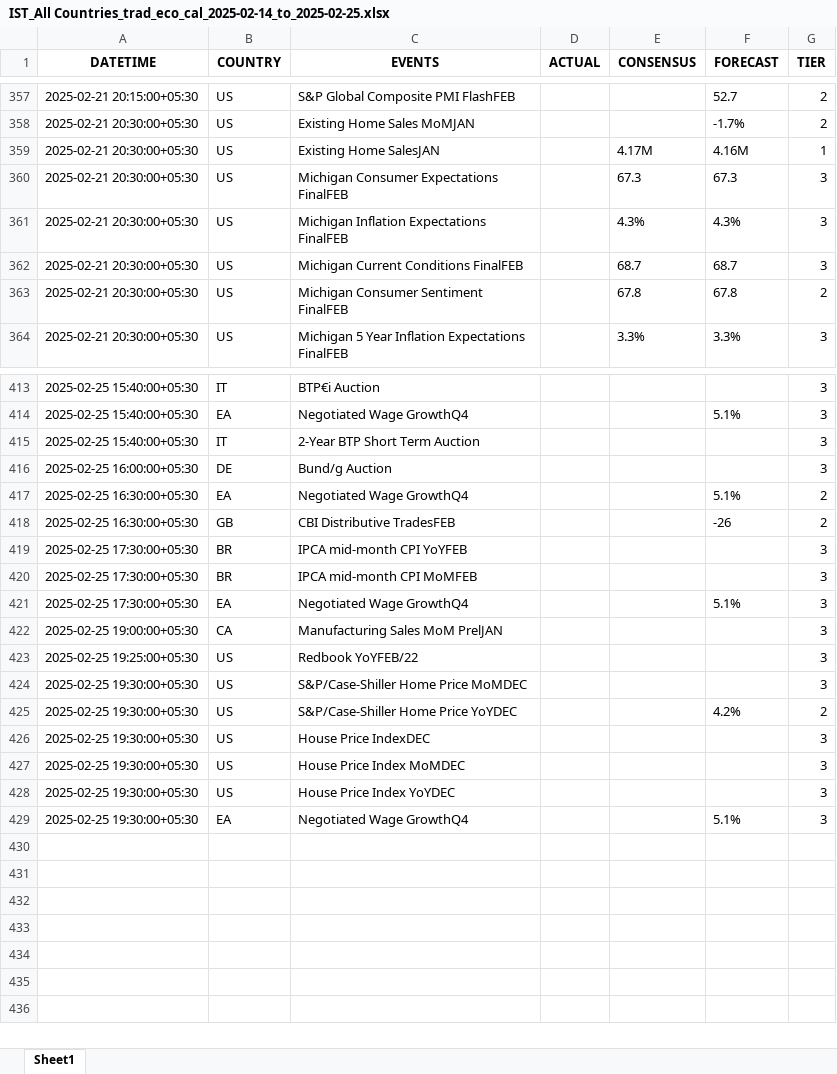
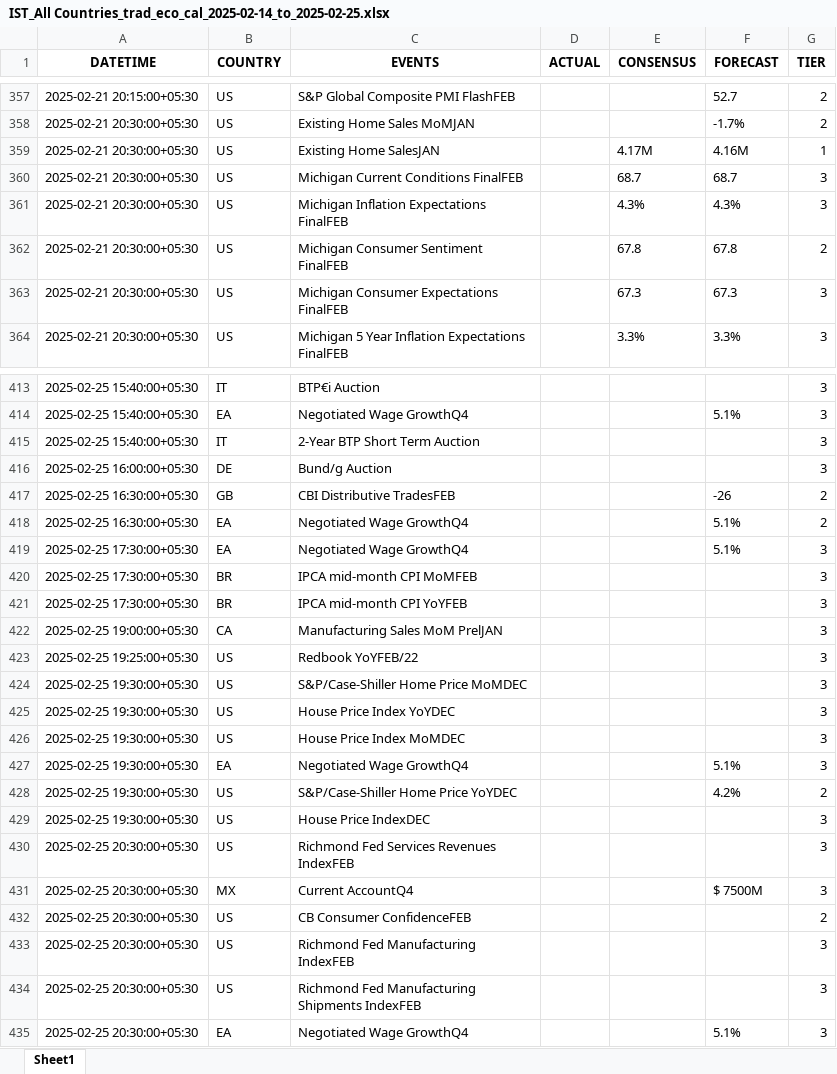
Before and after one commit to krishanggupta/financialmarketanalysis, an Excel workbook: Input_data/IST_All Countries_trad_eco_cal_2025-02-14_to_2025-02-25.xlsx, sheet Sheet1, drawn as a sheet; only a part is shown, gaps mark what is left out; values as stored, in another font and other column widths than the file's, no borders; addresses are those after the commit; the diff covers the shown part only; the diff names each change by its address in the sheet, - before the commit and + after, or states it on an @@ line.

```diff
--- a/Input_data/IST_All Countries_trad_eco_cal_2025-02-14_to_2025-02-25.xlsx (sheet Sheet1)
+++ b/Input_data/IST_All Countries_trad_eco_cal_2025-02-14_to_2025-02-25.xlsx (sheet Sheet1)
@@ row 362 moved to row 360: 2025-02-21 20:30:00+05:30 @@
@@ row 363 moved to row 362: 2025-02-21 20:30:00+05:30 @@
@@ row 418 moved to row 417: 2025-02-25 16:30:00+05:30 @@
@@ row 421 moved to row 419: 2025-02-25 17:30:00+05:30 @@
+row 425: 2025-02-25 19:30:00+05:30 | US | House Price Index YoYDEC |  |  |  | 3
+row 426: 2025-02-25 19:30:00+05:30 | US | House Price Index MoMDEC |  |  |  | 3
+row 427: 2025-02-25 19:30:00+05:30 | EA | Negotiated Wage GrowthQ4 |  |  | 5.1% | 3
-A430 (DATETIME): 2025-02-25 19:30:00+05:30
+A430 (DATETIME): 2025-02-25 20:30:00+05:30
-C430 (EVENTS): House Price Index MoMDEC
+C430 (EVENTS): Richmond Fed Services Revenues IndexFEB
+row 431: 2025-02-25 20:30:00+05:30 | MX | Current AccountQ4 |  |  | $ 7500M | 3
+row 432: 2025-02-25 20:30:00+05:30 | US | CB Consumer ConfidenceFEB |  |  |  | 2
-A433 (DATETIME): 2025-02-25 19:30:00+05:30
+A433 (DATETIME): 2025-02-25 20:30:00+05:30
-C433 (EVENTS): House Price Index YoYDEC
+C433 (EVENTS): Richmond Fed Manufacturing IndexFEB
+row 434: 2025-02-25 20:30:00+05:30 | US | Richmond Fed Manufacturing Shipments IndexFEB |  |  |  | 3
-A435 (DATETIME): 2025-02-25 19:30:00+05:30
+A435 (DATETIME): 2025-02-25 20:30:00+05:30
```
Also changed, not shown: 103 moved rows elsewhere in this sheet, Input_data/EST_All Countries_trad_eco_cal_2025-02-14_to_2025-02-25.xlsx, Input_data/EST_US_trad_eco_cal_2025-02-14_to_2025-02-25.xlsx, 5 other files.
